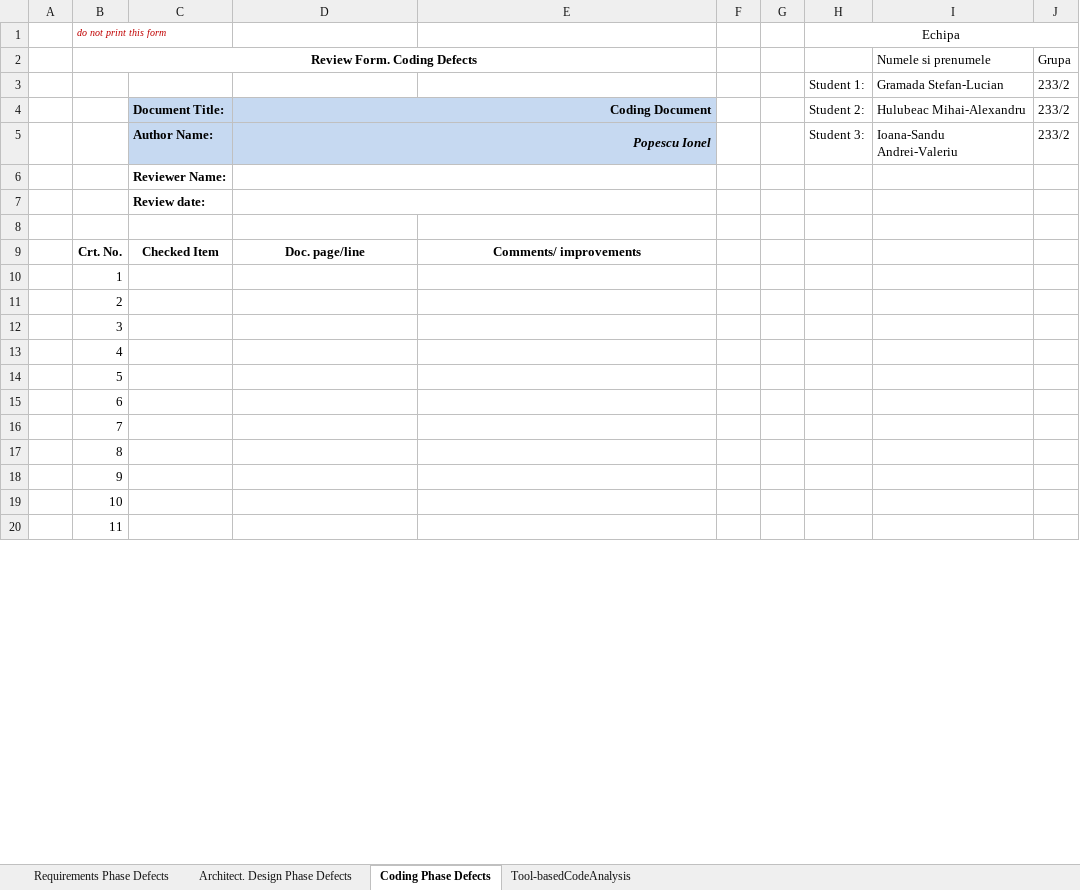
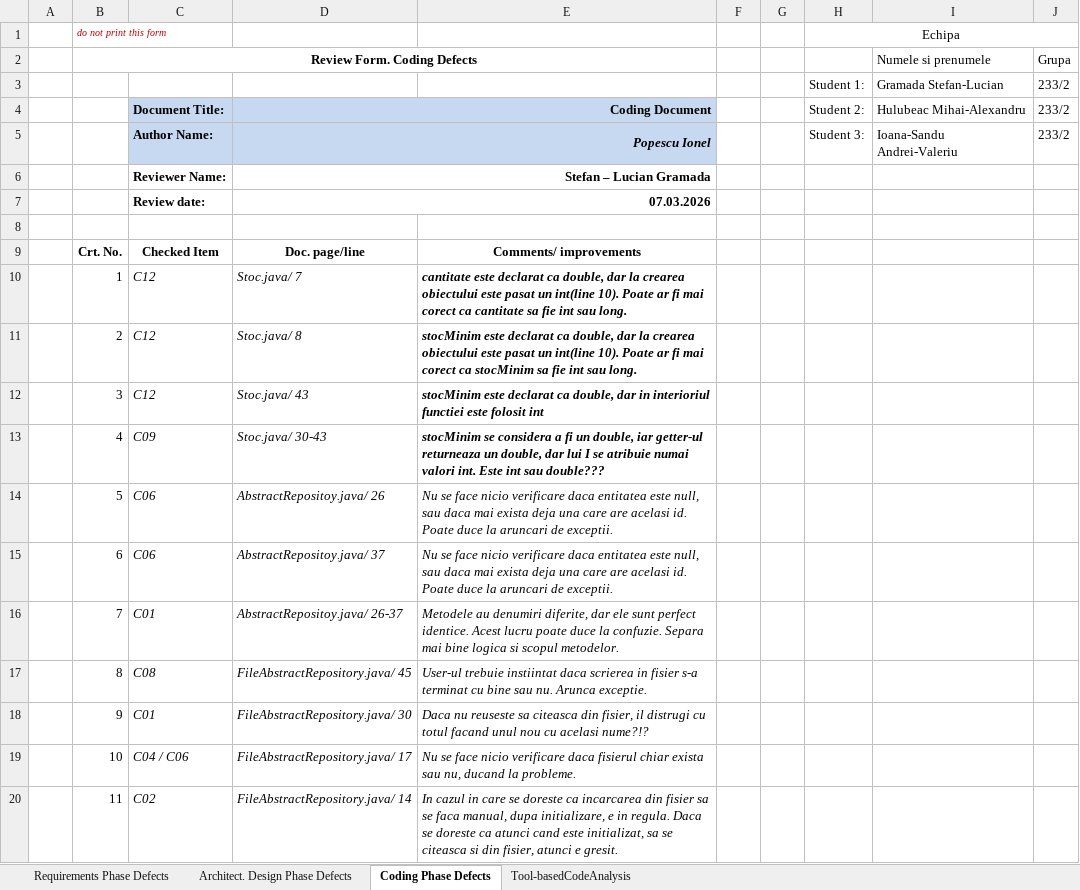
Before and after one commit to ISAndreiva/VVSS_Lab, an Excel workbook: docs/Lab01/Lab01_ReviewReport.xlsx, sheet Coding Phase Defects, drawn as a sheet; only a part is shown; values as stored, in another font and other column widths than the file's, no borders; the diff covers the shown part only; the diff names each change by its address in the sheet, - before the commit and + after, or states it on an @@ line.

Commit message:
Coding Phase Review Report added

```diff
--- a/docs/Lab01/Lab01_ReviewReport.xlsx (sheet Coding Phase Defects)
+++ b/docs/Lab01/Lab01_ReviewReport.xlsx (sheet Coding Phase Defects)
-D6: (empty)
+D6: Stefan – Lucian Gramada
-D7: (empty)
+D7: 07.03.2026
-C10:C12: (empty)
+C10:C12: C12
-D10: (empty)
+D10: Stoc.java/ 7
-E10: (empty)
+E10: cantitate este declarat ca double, dar la crearea obiectului este pasat un int(line 10). Poate ar fi mai corect ca cantitate sa fie int sau long.
-D11: (empty)
+D11: Stoc.java/ 8
-E11: (empty)
+E11: stocMinim este declarat ca double, dar la crearea obiectului este pasat un int(line 10). Poate ar fi mai corect ca stocMinim sa fie int sau long.
-D12: (empty)
+D12: Stoc.java/ 43
-E12: (empty)
+E12: stocMinim este declarat ca double, dar in interioriul functiei este folosit int
-C13: (empty)
+C13: C09
-D13: (empty)
+D13: Stoc.java/ 30-43
-E13: (empty)
+E13: stocMinim se considera a fi un double, iar getter-ul returneaza un double, dar lui I se atribuie numai valori int. Este int sau double???
-C14:C15: (empty)
+C14:C15: C06
-D14: (empty)
+D14: AbstractRepositoy.java/ 26
-E14:E15: (empty)
+E14:E15: Nu se face nicio verificare daca entitatea este null, sau daca mai exista deja una care are acelasi id. Poate duce la aruncari de exceptii.
-D15: (empty)
+D15: AbstractRepositoy.java/ 37
-C16: (empty)
+C16: C01
-D16: (empty)
+D16: AbstractRepositoy.java/ 26-37
-E16: (empty)
+E16: Metodele au denumiri diferite, dar ele sunt perfect identice. Acest lucru poate duce la confuzie. Separa mai bine logica si scopul metodelor.
-C17: (empty)
+C17: C08
-D17: (empty)
+D17: FileAbstractRepository.java/ 45
-E17: (empty)
+E17: User-ul trebuie instiintat daca scrierea in fisier s-a terminat cu bine sau nu. Arunca exceptie.
-C18: (empty)
+C18: C01
-D18: (empty)
+D18: FileAbstractRepository.java/ 30
-E18: (empty)
+E18: Daca nu reuseste sa citeasca din fisier, il distrugi cu totul facand unul nou cu acelasi nume?!?
-C19: (empty)
+C19: C04 / C06
-D19: (empty)
+D19: FileAbstractRepository.java/ 17
-E19: (empty)
+E19: Nu se face nicio verificare daca fisierul chiar exista sau nu, ducand la probleme.
-C20: (empty)
+C20: C02
-D20: (empty)
+D20: FileAbstractRepository.java/ 14
-E20: (empty)
+E20: In cazul in care se doreste ca incarcarea din fisier sa se faca manual, dupa initializare, e in regula. Daca se doreste ca atunci cand este initializat, sa se citeasca si din fisier, atunci e gresit.
```
Also changed, not shown: 13 edited cells elsewhere in this sheet.
